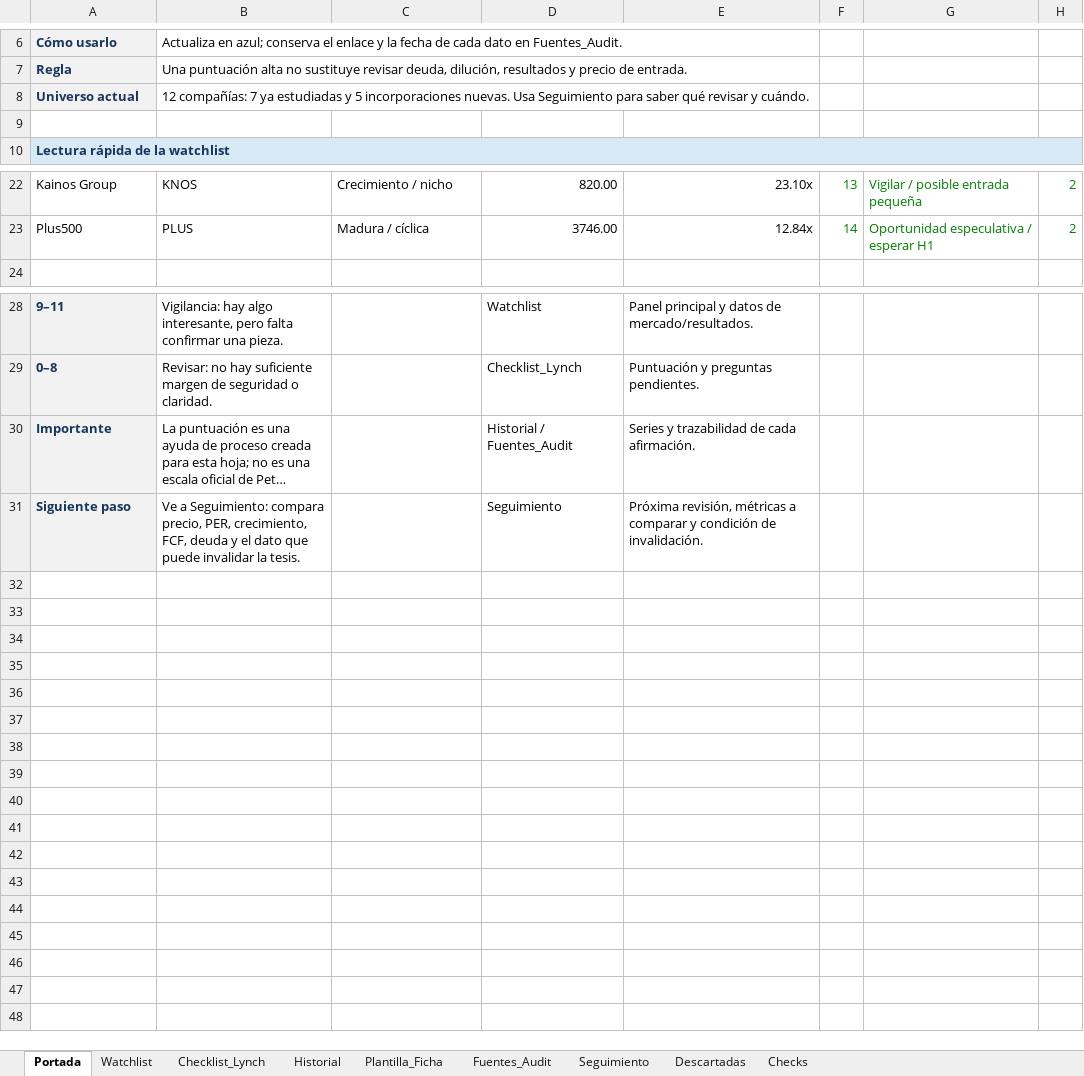
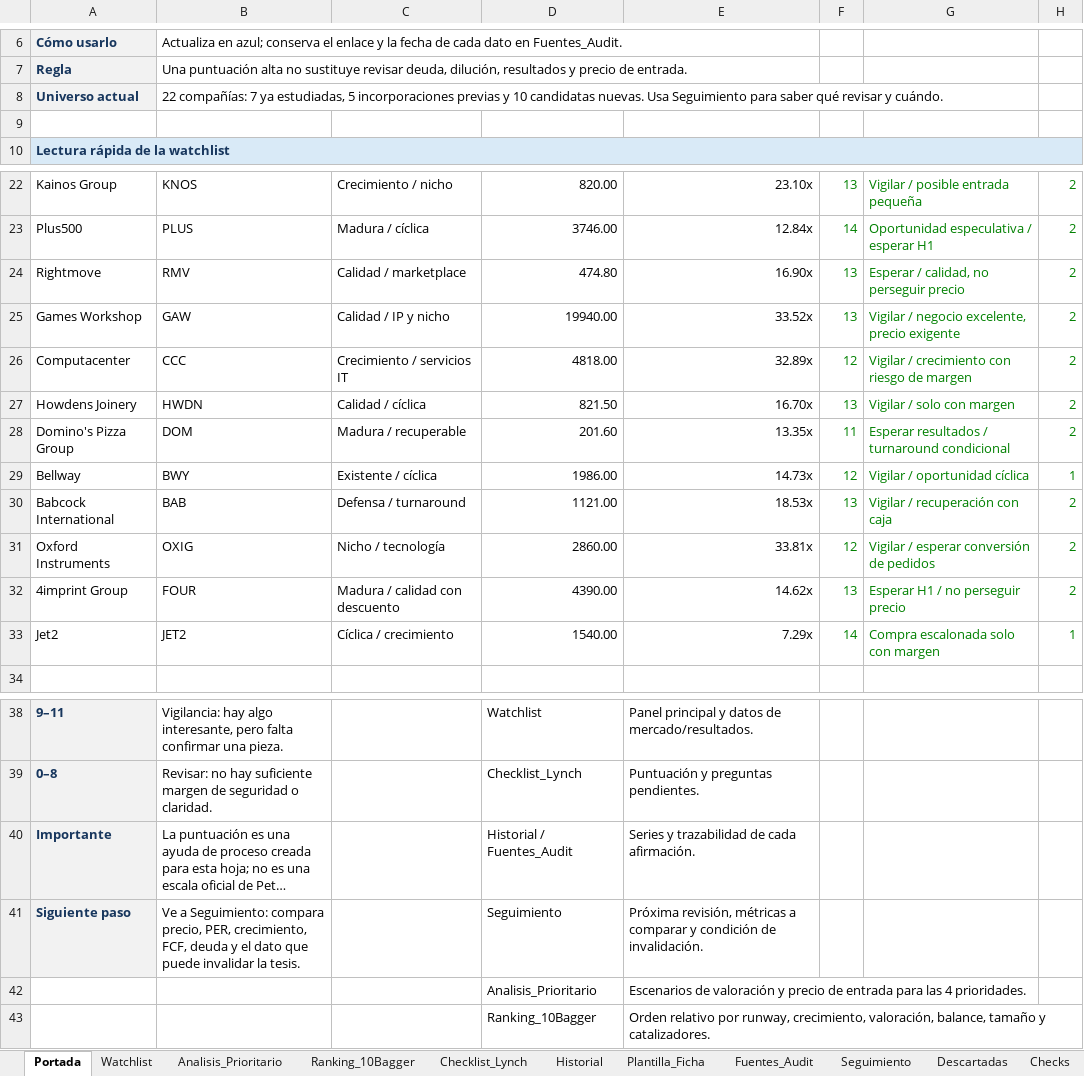
Before and after one commit to Gak0101/Finanzas, an Excel workbook: outputs/lynch_watchlist_20260804/watchlist_lynch_2026-08-04.xlsx, sheet Portada, drawn as a sheet; only a part is shown, gaps mark what is left out; long unchanged cells end in …; values as stored, in another font and other column widths than the file's, no borders; table styles not drawn; the diff names each change by its address in the sheet, - before the commit and + after, or states it on an @@ line.

```diff
--- a/outputs/lynch_watchlist_20260804/watchlist_lynch_2026-08-04.xlsx (sheet Portada)
+++ b/outputs/lynch_watchlist_20260804/watchlist_lynch_2026-08-04.xlsx (sheet Portada)
+sheet tab: Analisis_Prioritario
+sheet tab: Ranking_10Bagger
-B8: 12 compañías: 7 ya estudiadas y 5 incorporaciones nuevas. Usa…
+B8: 22 compañías: 7 ya estudiadas, 5 incorporaciones previas y 10 candidatas nuevas. Usa…
+row 24: Rightmove | RMV | Calidad / marketplace | 474.80 | 16.90x | 13 | Esperar / calidad, no perseguir precio | 2
+row 25: Games Workshop | GAW | Calidad / IP y nicho | 19940.00 | 33.52x | 13 | Vigilar / negocio excelente, precio exigente | 2
+row 26: Computacenter | CCC | Crecimiento / servicios IT | 4818.00 | 32.89x | 12 | Vigilar / crecimiento con riesgo de margen | 2
+row 27: Howdens Joinery | HWDN | Calidad / cíclica | 821.50 | 16.70x | 13 | Vigilar / solo con margen | 2
+row 28: Domino's Pizza Group | DOM | Madura / recuperable | 201.60 | 13.35x | 11 | Esperar resultados / turnaround condicional | 2
+row 29: Bellway | BWY | Existente / cíclica | 1986.00 | 14.73x | 12 | Vigilar / oportunidad cíclica | 1
+row 30: Babcock International | BAB | Defensa / turnaround | 1121.00 | 18.53x | 13 | Vigilar / recuperación con caja | 2
+row 31: Oxford Instruments | OXIG | Nicho / tecnología | 2860.00 | 33.81x | 12 | Vigilar / esperar conversión de pedidos | 2
+row 32: 4imprint Group | FOUR | Madura / calidad con descuento | 4390.00 | 14.62x | 13 | Esperar H1 / no perseguir precio | 2
+row 33: Jet2 | JET2 | Cíclica / crecimiento | 1540.00 | 7.29x | 14 | Compra escalonada solo con margen | 1
+row 42:  |  |  | Analisis_Prioritario | Escenarios de valoración y precio de entrada para las 4 prioridades.
+row 43:  |  |  | Ranking_10Bagger | Orden relativo por runway, crecimiento, valoración, balance, tamaño y catalizadores.
```
Also changed, not shown: sheet Watchlist, sheet Fuentes_Audit, sheet Checklist_Lynch, sheet Historial, sheet Seguimiento, sheet Checks, formulas that keep their value, 4 other files.
